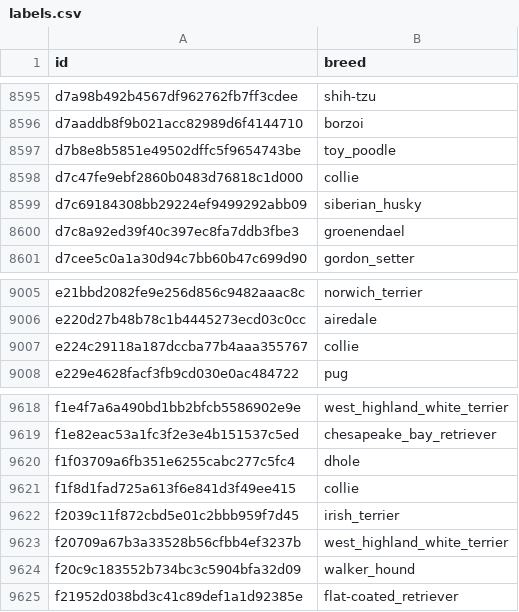
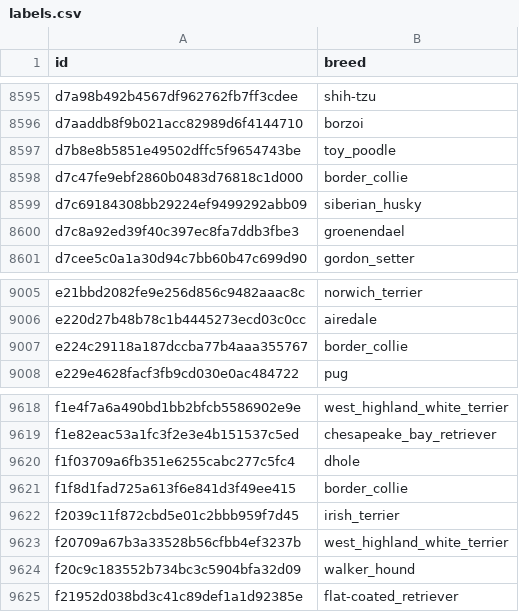
Before and after one commit to guyraz89/CNN-SERVER, a CSV file: Data/labels.csv, drawn as a sheet; only a part is shown, gaps mark what is left out; the diff covers the shown part only.

Commit message:
Added few things
1. Forum index page -> dog breeds icon should be added.
2. Login page includes firebase authentication.
3. update dataset and labels file.

```diff
--- a/Data/labels.csv
+++ b/Data/labels.csv
@@ -8597,3 +8597,3 @@ d7aaddb8f9b021acc82989d6f4144710,borzoi
 d7b8e8b5851e49502dffc5f9654743be,toy_poodle
-d7c47fe9ebf2860b0483d76818c1d000,collie
+d7c47fe9ebf2860b0483d76818c1d000,border_collie
 d7c69184308bb29224ef9499292abb09,siberian_husky
@@ -9006,3 +9006,3 @@ e21bbd2082fe9e256d856c9482aaac8c,norwich_terrier
 e220d27b48b78c1b4445273ecd03c0cc,airedale
-e224c29118a187dccba77b4aaa355767,collie
+e224c29118a187dccba77b4aaa355767,border_collie
 e229e4628facf3fb9cd030e0ac484722,pug
@@ -9620,3 +9620,3 @@ f1e82eac53a1fc3f2e3e4b151537c5ed,chesapeake_bay_retriever
 f1f03709a6fb351e6255cabc277c5fc4,dhole
-f1f8d1fad725a613f6e841d3f49ee415,collie
+f1f8d1fad725a613f6e841d3f49ee415,border_collie
 f2039c11f872cbd5e01c2bbb959f7d45,irish_terrier
```
Also changed, not shown: 10 edited cells elsewhere in this file, 11 other files.
